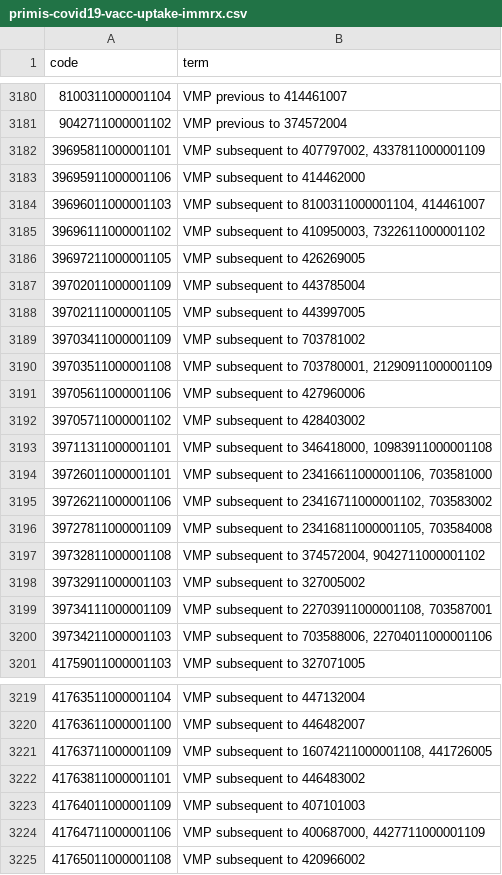
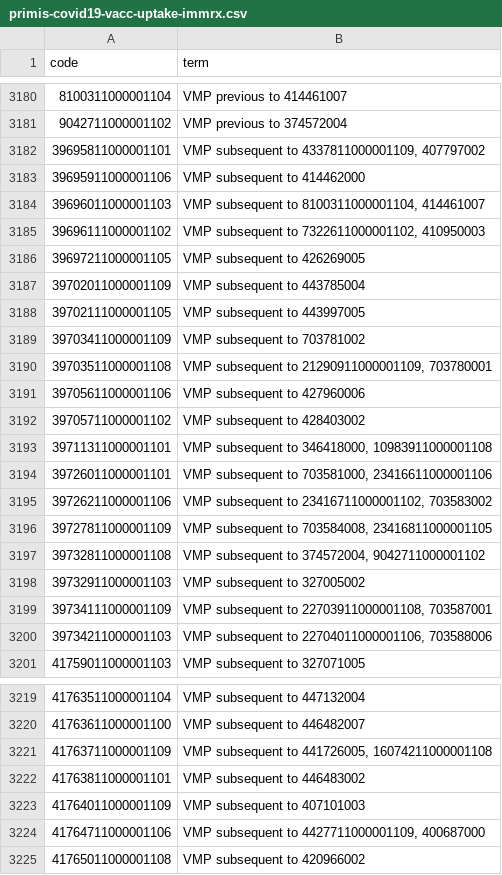
Before and after one commit to opensafely/post-covid-renal, a CSV file: codelists/primis-covid19-vacc-uptake-immrx.csv, drawn as a sheet; only a part is shown, gaps mark what is left out; the diff covers the shown part only.

```diff
--- a/codelists/primis-covid19-vacc-uptake-immrx.csv
+++ b/codelists/primis-covid19-vacc-uptake-immrx.csv
@@ -3181,6 +3181,6 @@ code,term
 9042711000001102,VMP previous to 374572004
-39695811000001101,"VMP subsequent to 407797002, 4337811000001109"
+39695811000001101,"VMP subsequent to 4337811000001109, 407797002"
 39695911000001106,VMP subsequent to 414462000
 39696011000001103,"VMP subsequent to 8100311000001104, 414461007"
-39696111000001102,"VMP subsequent to 410950003, 7322611000001102"
+39696111000001102,"VMP subsequent to 7322611000001102, 410950003"
 39697211000001105,VMP subsequent to 426269005
@@ -3189,3 +3189,3 @@ code,term
 39703411000001109,VMP subsequent to 703781002
-39703511000001108,"VMP subsequent to 703780001, 21290911000001109"
+39703511000001108,"VMP subsequent to 21290911000001109, 703780001"
 39705611000001106,VMP subsequent to 427960006
@@ -3193,5 +3193,5 @@ code,term
 39711311000001101,"VMP subsequent to 346418000, 10983911000001108"
-39726011000001101,"VMP subsequent to 23416611000001106, 703581000"
+39726011000001101,"VMP subsequent to 703581000, 23416611000001106"
 39726211000001106,"VMP subsequent to 23416711000001102, 703583002"
-39727811000001109,"VMP subsequent to 23416811000001105, 703584008"
+39727811000001109,"VMP subsequent to 703584008, 23416811000001105"
 39732811000001108,"VMP subsequent to 374572004, 9042711000001102"
@@ -3199,3 +3199,3 @@ code,term
 39734111000001109,"VMP subsequent to 22703911000001108, 703587001"
-39734211000001103,"VMP subsequent to 703588006, 22704011000001106"
+39734211000001103,"VMP subsequent to 22704011000001106, 703588006"
 41759011000001103,VMP subsequent to 327071005
@@ -3220,6 +3220,6 @@ code,term
 41763611000001100,VMP subsequent to 446482007
-41763711000001109,"VMP subsequent to 16074211000001108, 441726005"
+41763711000001109,"VMP subsequent to 441726005, 16074211000001108"
 41763811000001101,VMP subsequent to 446483002
 41764011000001109,VMP subsequent to 407101003
-41764711000001106,"VMP subsequent to 400687000, 4427711000001109"
+41764711000001106,"VMP subsequent to 4427711000001109, 400687000"
 41765011000001108,VMP subsequent to 420966002
```
Also changed, not shown: 16 edited cells elsewhere in this file, codelists/opensafely-insulin-medication.csv, codelists/primis-covid19-vacc-uptake-astrx.csv, 6 other files.
